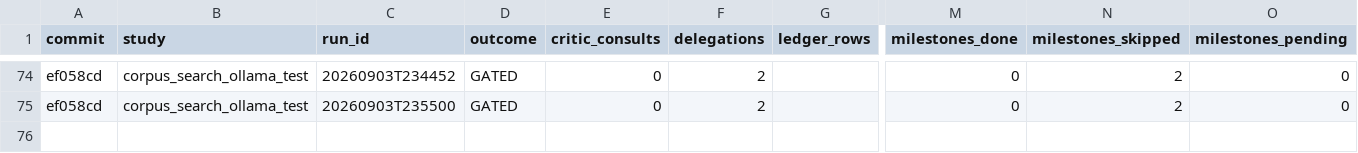
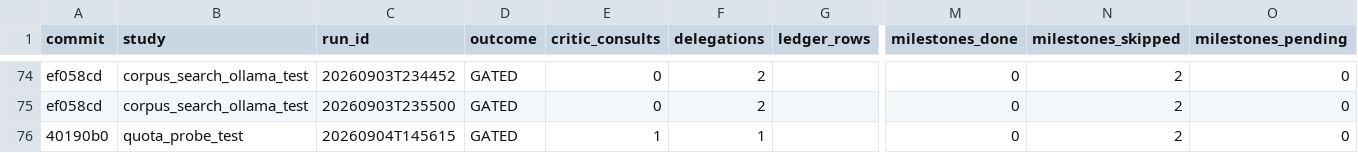
Before and after one commit to elvis-aguero/a3dasm, a CSV file: studies/run_ledger.csv, drawn as a sheet; only a part is shown, gaps mark what is left out; rows hold the shown columns only; the diff names each change by its address in the sheet, - before the commit and + after, or states it on an @@ line.

```diff
--- a/studies/run_ledger.csv
+++ b/studies/run_ledger.csv
+row 76: 40190b0 | quota_probe_test | 20260904T145615 | GATED | 1 | 1 |  | 0 | 2 | 0
```
Also changed, not shown: 6 other files.
